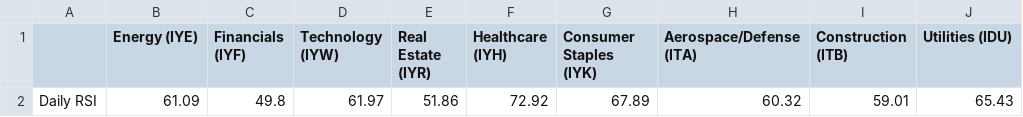
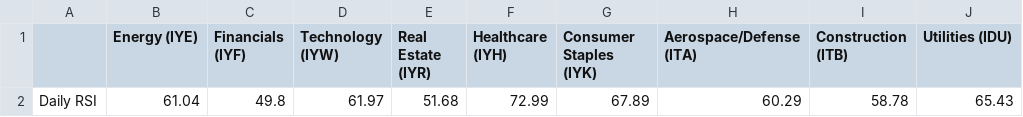
Before and after one commit to swpowell/streamlit-options, a CSV file: data/sectorRSI.csv, drawn as a sheet; only a part is shown; the diff names each change by its address in the sheet, - before the commit and + after, or states it on an @@ line.

Commit message:
RSI update

```diff
--- a/data/sectorRSI.csv
+++ b/data/sectorRSI.csv
-B2 (Energy (IYE)): 61.09
+B2 (Energy (IYE)): 61.04
-E2 (Real Estate (IYR)): 51.86
+E2 (Real Estate (IYR)): 51.68
-F2 (Healthcare (IYH)): 72.92
+F2 (Healthcare (IYH)): 72.99
-H2 (Aerospace/Defense (ITA)): 60.32
+H2 (Aerospace/Defense (ITA)): 60.29
-I2 (Construction (ITB)): 59.01
+I2 (Construction (ITB)): 58.78
```
